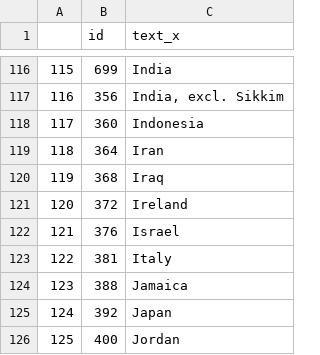
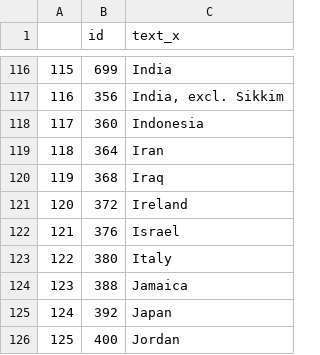
Before and after one commit to arshsinghphd/forcedlaborrisk.github.io, a CSV file: data/areas.csv, drawn as a sheet; only a part is shown, gaps mark what is left out.

Commit message:
Update areas.csv

```diff
--- a/data/areas.csv
+++ b/data/areas.csv
@@ -122,3 +122,3 @@
 121,376,Israel
-122,381,Italy
+122,380,Italy
 123,388,Jamaica
```
